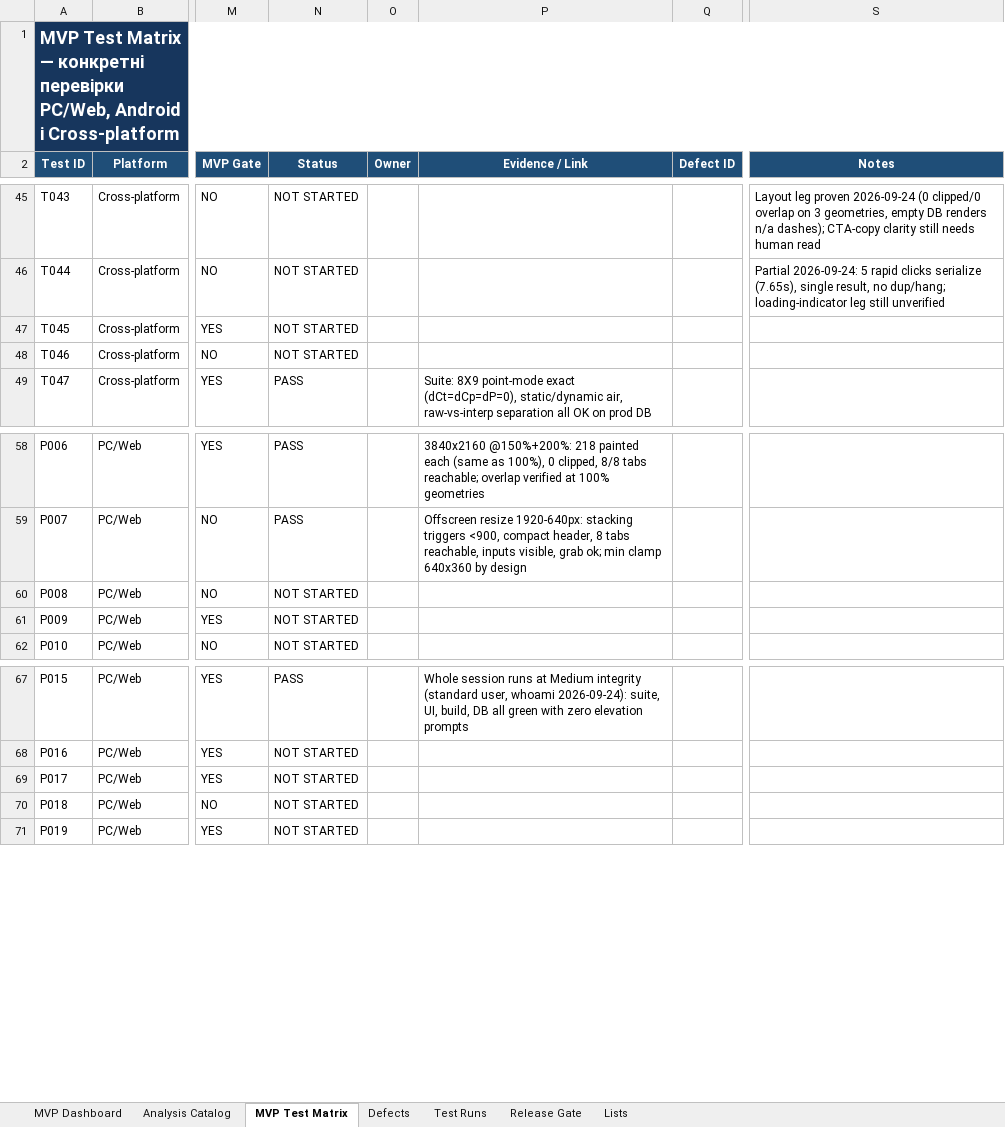
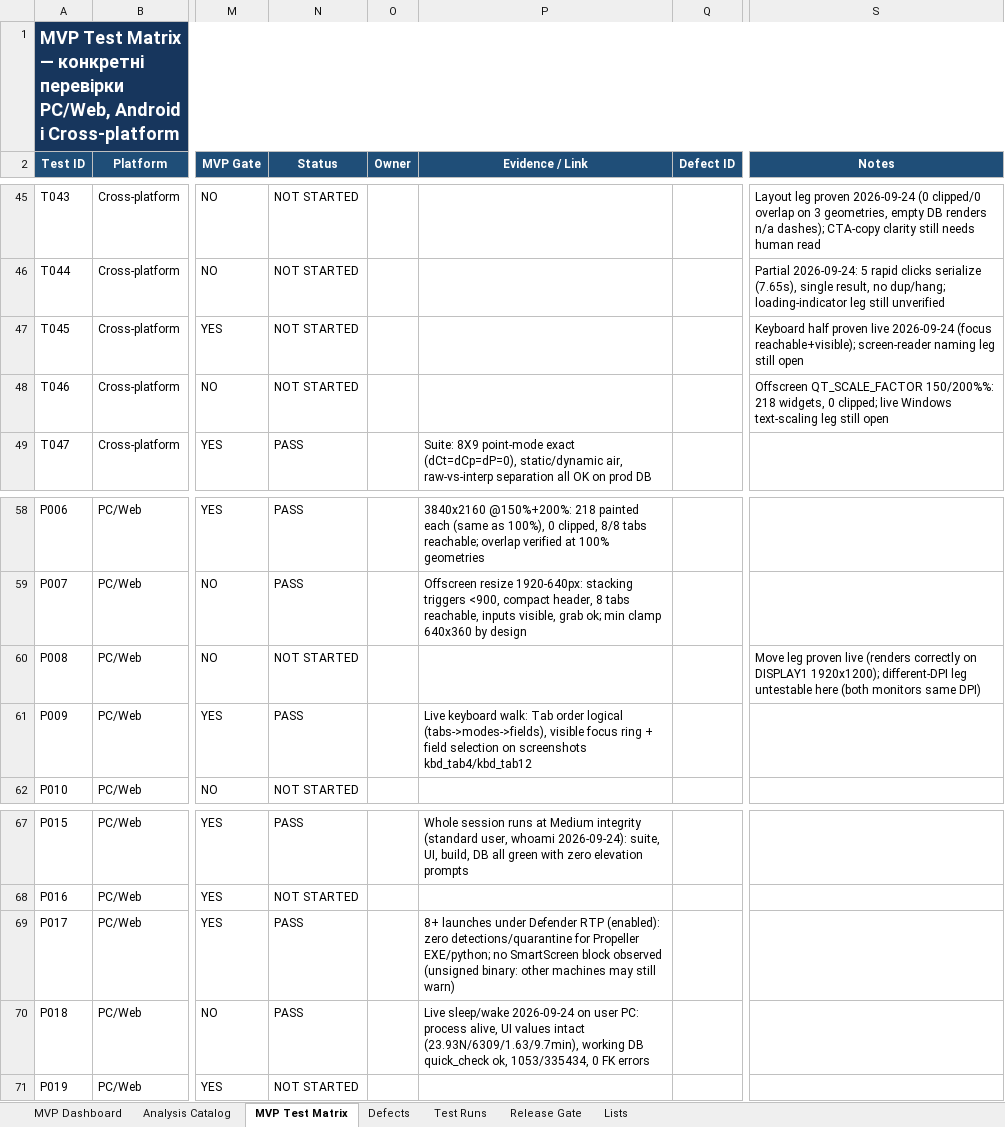
Before and after one commit to kot0070/propeller-calculator, an Excel workbook: work/MVP_App_Analysis_WORKING.xlsx, sheet MVP Test Matrix, drawn as a sheet; only a part is shown, gaps mark what is left out; values as stored, in another font and other column widths than the file's, no borders; conditional formats and table styles not drawn; the diff names each change by its address in the sheet, - before the commit and + after, or states it on an @@ line.

Commit message:
Live PC verification: sleep, keyboard, Defender PASS with screenshot evidence

```diff
--- a/work/MVP_App_Analysis_WORKING.xlsx (sheet MVP Test Matrix)
+++ b/work/MVP_App_Analysis_WORKING.xlsx (sheet MVP Test Matrix)
-S47 (Notes): (empty)
+S47 (Notes): Keyboard half proven live 2026-09-24 (focus reachable+visible); screen-reader naming leg still open
-S48 (Notes): (empty)
+S48 (Notes): Offscreen QT_SCALE_FACTOR 150/200%%: 218 widgets, 0 clipped; live Windows text-scaling leg still open
-S60 (Notes): (empty)
+S60 (Notes): Move leg proven live (renders correctly on DISPLAY1 1920x1200); different-DPI leg untestable here (both monitors same DPI)
-N61 (Status): NOT STARTED
+N61 (Status): PASS
-P61 (Evidence / Link): (empty)
+P61 (Evidence / Link): Live keyboard walk: Tab order logical (tabs->modes->fields), visible focus ring + field selection on screenshots kbd_tab4/kbd_tab12
-N69:N70 (Status): NOT STARTED
+N69:N70 (Status): PASS
-P69 (Evidence / Link): (empty)
+P69 (Evidence / Link): 8+ launches under Defender RTP (enabled): zero detections/quarantine for Propeller EXE/python; no SmartScreen block observed (unsigned binary: other machines may still warn)
-P70 (Evidence / Link): (empty)
+P70 (Evidence / Link): Live sleep/wake 2026-09-24 on user PC: process alive, UI values intact (23.93N/6309/1.63/9.7min), working DB quick_check ok, 1053/335434, 0 FK errors
```
Also changed, not shown: sheet Test Runs, 1 other file.
